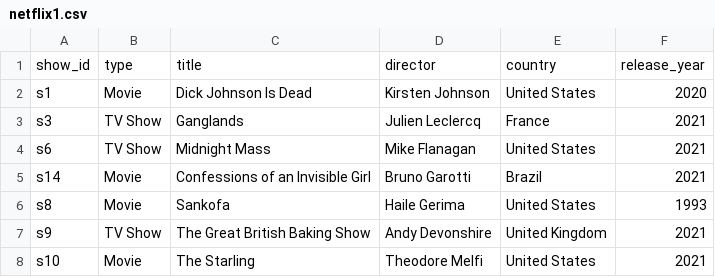
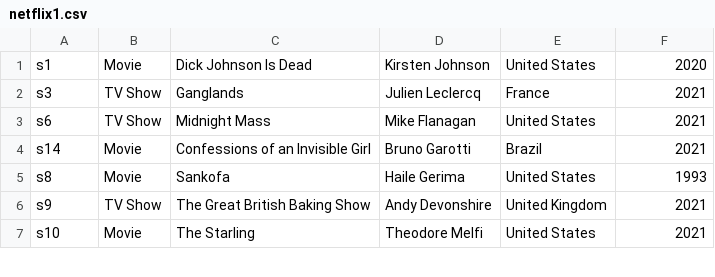
Before and after one commit to Cloud-Computing-Big-Data/UE21CS343AB2-H2, a CSV file: netflix1.csv, drawn as a sheet; only a part is shown; the diff names each change by its address in the sheet, - before the commit and + after, or states it on an @@ line.

```diff
--- a/netflix1.csv
+++ b/netflix1.csv
-row 1: show_id | type | title | director | country | release_year
```
Also changed, not shown: 31 other files.
